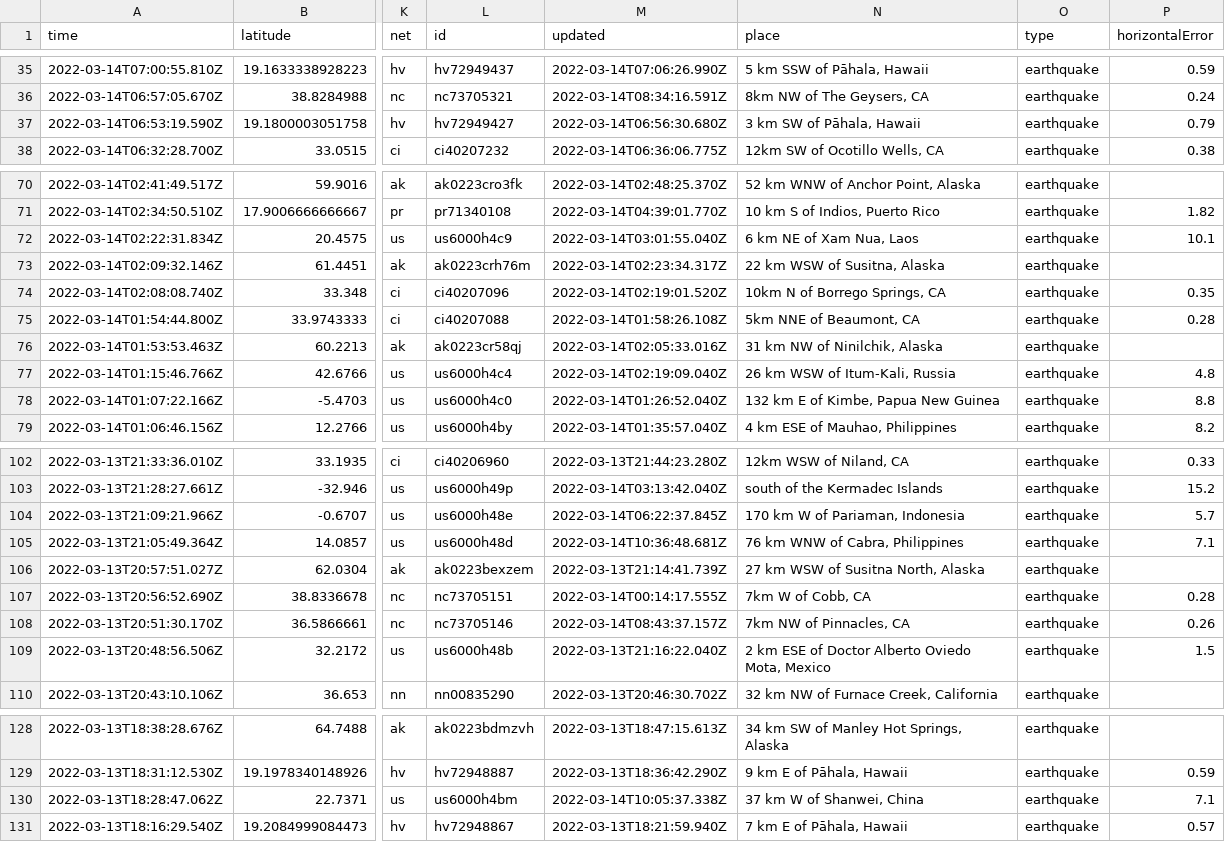
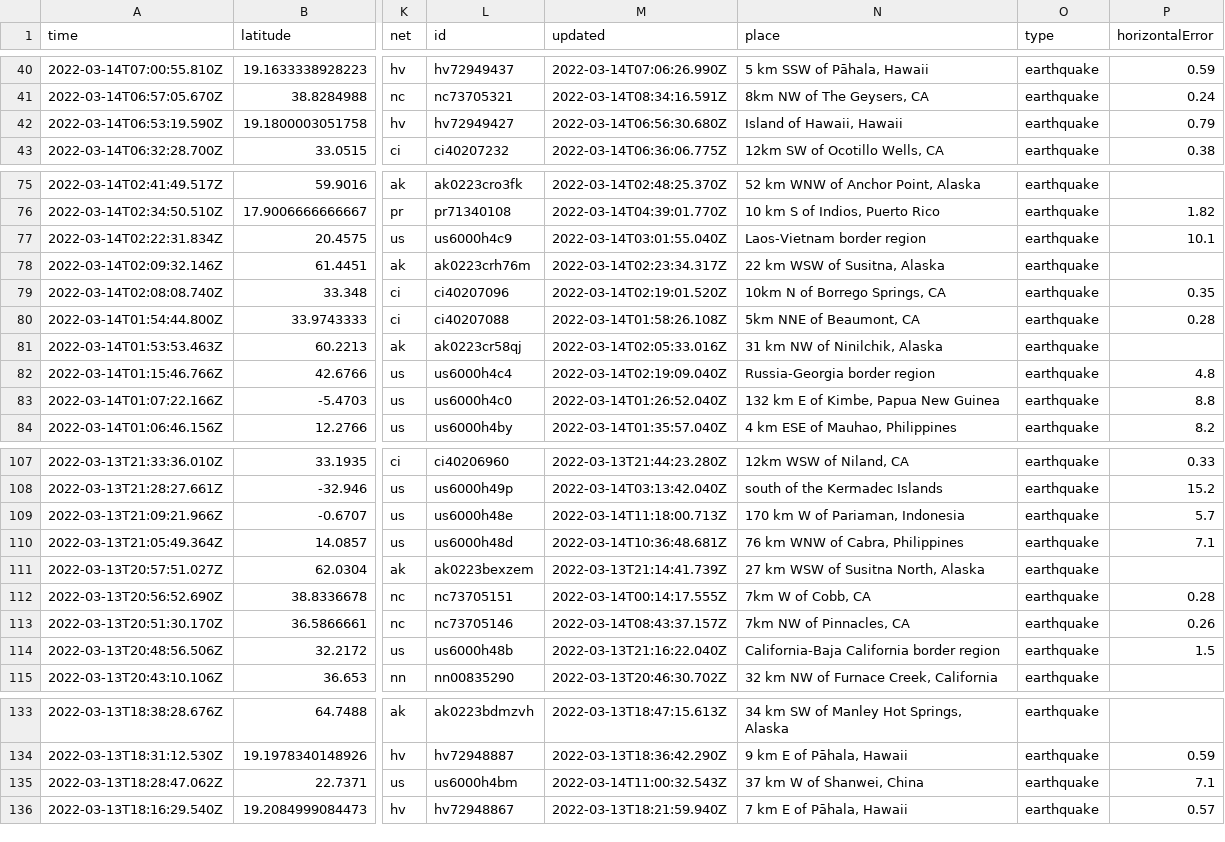
Before and after one commit to rachelll4/git-actions-nicar, a CSV file: usgs_current.csv, drawn as a sheet; only a part is shown, gaps mark what is left out; addresses are those after the commit; the diff covers the shown part only; the diff names each change by its address in the sheet, - before the commit and + after, or states it on an @@ line.

```diff
--- a/usgs_current.csv
+++ b/usgs_current.csv
-N42 (place): 3 km SW of Pāhala, Hawaii
+N42 (place): Island of Hawaii, Hawaii
-N77 (place): 6 km NE of Xam Nua, Laos
+N77 (place): Laos-Vietnam border region
-N82 (place): 26 km WSW of Itum-Kali, Russia
+N82 (place): Russia-Georgia border region
-M109 (updated): 2022-03-14T06:22:37.845Z
+M109 (updated): 2022-03-14T11:18:00.713Z
-N114 (place): 2 km ESE of Doctor Alberto Oviedo Mota, Mexico
+N114 (place): California-Baja California border region
-M135 (updated): 2022-03-14T10:05:37.338Z
+M135 (updated): 2022-03-14T11:00:32.543Z
```
Also changed, not shown: 5 added rows, 1 removed row and 4 edited cells elsewhere in this file.
